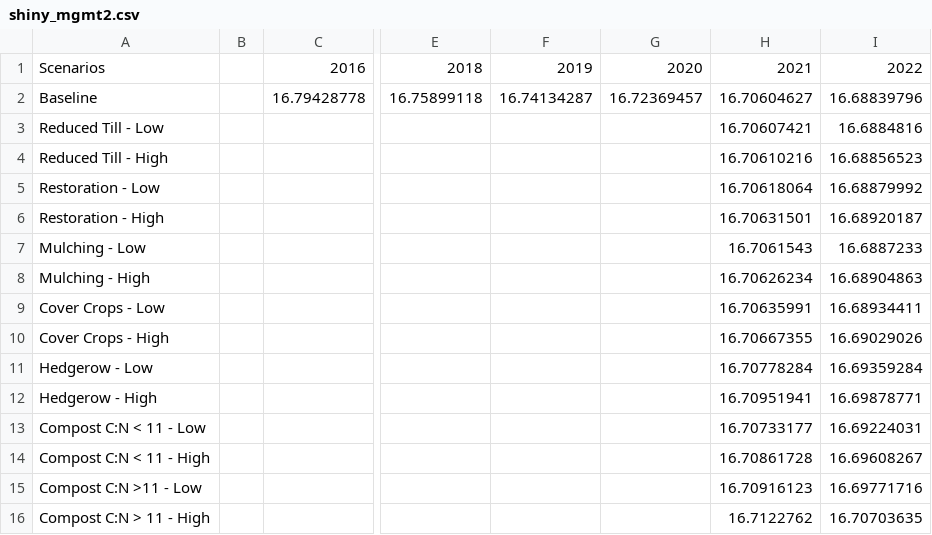
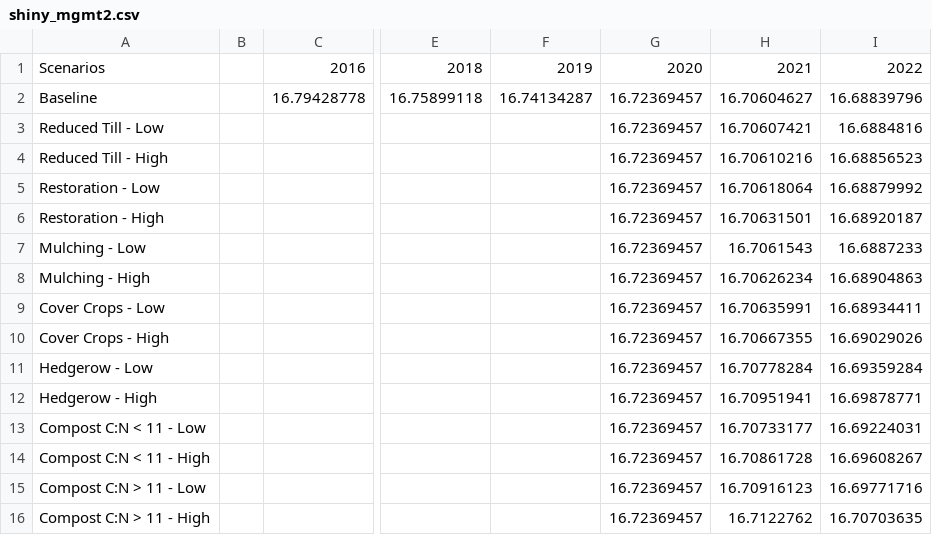
Before and after one commit to gavimk/carbon_counters_shiny, a CSV file: data/shiny_mgmt2.csv, drawn as a sheet; only a part is shown, gaps mark what is left out; the diff names each change by its address in the sheet, - before the commit and + after, or states it on an @@ line.

Commit message:
actually fixed compost language this time

```diff
--- a/data/shiny_mgmt2.csv
+++ b/data/shiny_mgmt2.csv
-G3:G16: (empty)
+G3:G16: 16.72369457
-A15: Compost C:N >11 - Low
+A15: Compost C:N > 11 - Low
```
